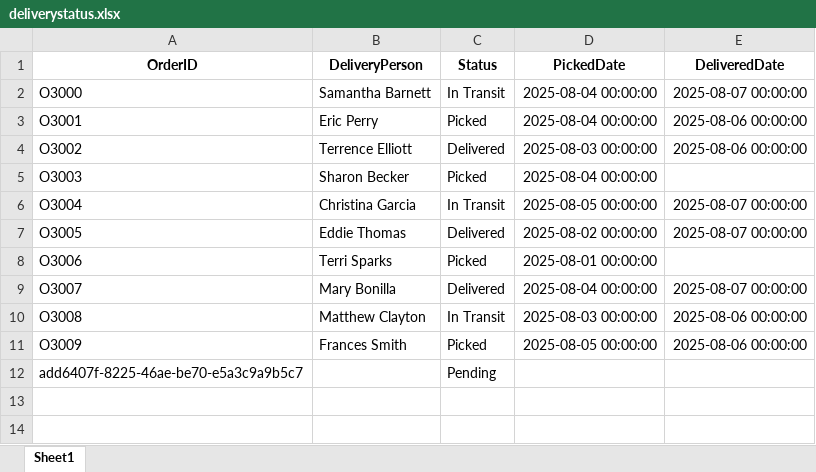
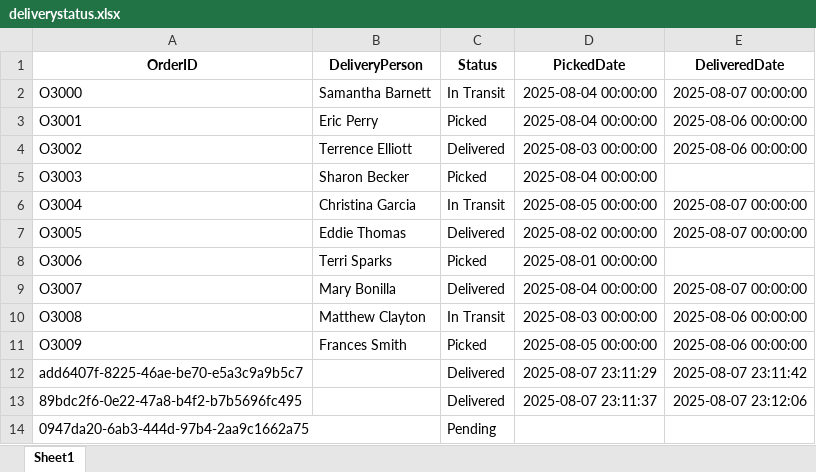
Before and after one commit to BalaMurugan-2005/Nomii_retailer_UPDATES_REAL_MAIN, an Excel workbook: nomii_real/data/deliverystatus.xlsx, sheet Sheet1, drawn as a sheet; values as stored, in another font and other column widths than the file's, no borders; the diff names each change by its address in the sheet, - before the commit and + after, or states it on an @@ line.

```diff
--- a/nomii_real/data/deliverystatus.xlsx (sheet Sheet1)
+++ b/nomii_real/data/deliverystatus.xlsx (sheet Sheet1)
-C12 (Status): Pending
+C12 (Status): Delivered
-D12 (PickedDate): (empty)
+D12 (PickedDate): 2025-08-07 23:11:29
-E12 (DeliveredDate): (empty)
+E12 (DeliveredDate): 2025-08-07 23:11:42
+row 13: 89bdc2f6-0e22-47a8-b4f2-b7b5696fc495 |  | Delivered | 2025-08-07 23:11:37 | 2025-08-07 23:12:06
+row 14: 0947da20-6ab3-444d-97b4-2aa9c1662a75 |  | Pending
```
Also changed, not shown: nomii_real/data/MoneySpent.xlsx, nomii_real/data/Orders.xlsx, 6 other files.
